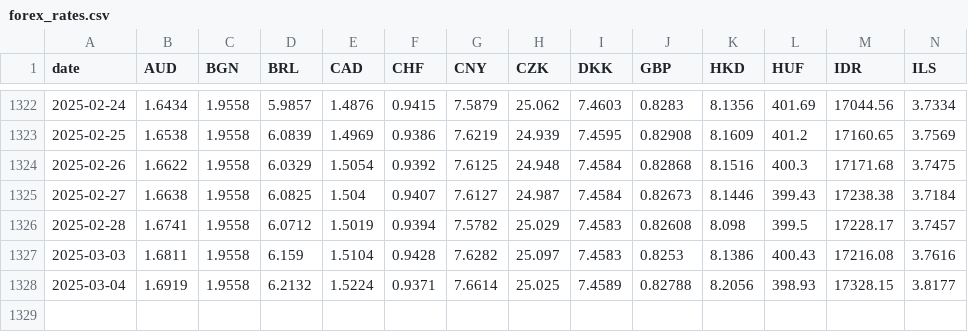
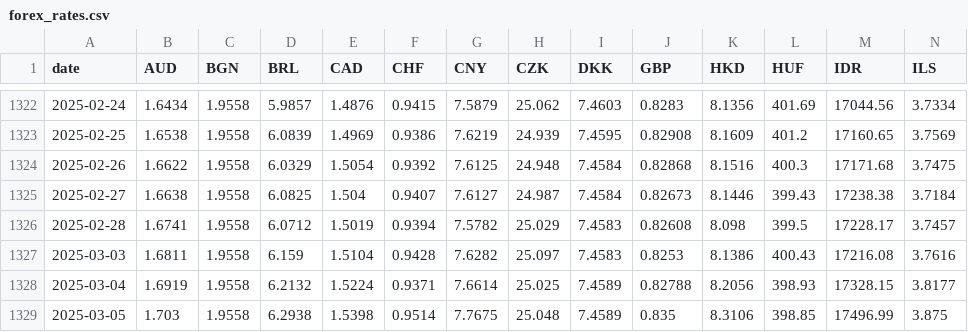
Before and after one commit to nathansnellaert/ecb-forex-rates, a CSV file: data/forex_rates.csv, drawn as a sheet; only a part is shown, gaps mark what is left out; rows hold the shown columns only; the diff names each change by its address in the sheet, - before the commit and + after, or states it on an @@ line.

```diff
--- a/data/forex_rates.csv
+++ b/data/forex_rates.csv
+row 1329: 2025-03-05 | 1.703 | 1.9558 | 6.2938 | 1.5398 | 0.9514 | 7.7675 | 25.048 | 7.4589 | 0.835 | 8.3106 | 398.85 | 17496.99 | 3.875
```
Also changed, not shown: data/sync_state.csv.
